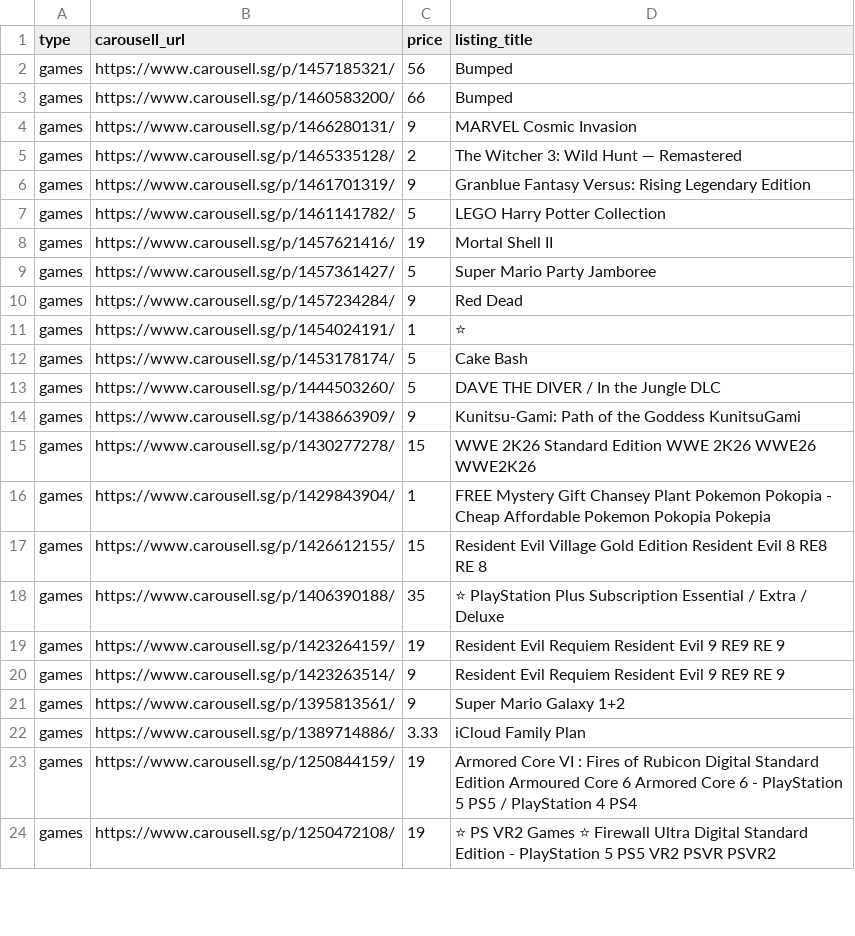
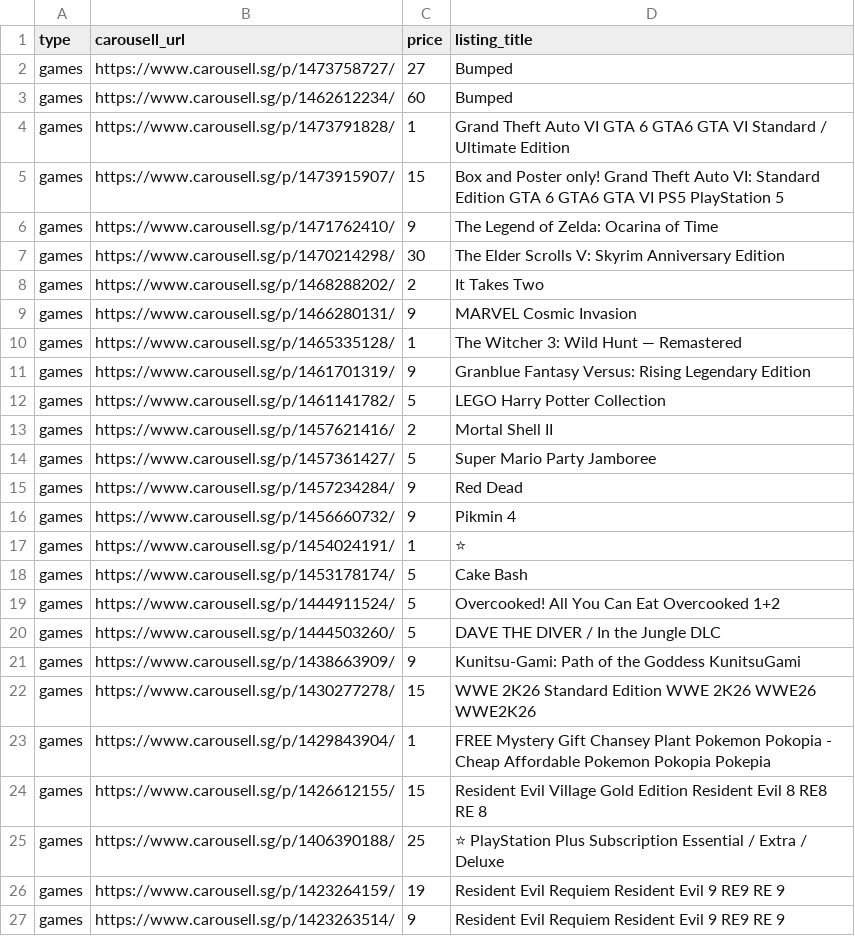
Before and after one commit to imbbloh/game-catalog, a CSV file: carousell-unmatched-listings.csv, drawn as a sheet; only a part is shown; the shorter side is filled out with more unchanged rows; the diff covers the shown part only.

```diff
--- a/carousell-unmatched-listings.csv
+++ b/carousell-unmatched-listings.csv
@@ -1,13 +1,20 @@
 type,carousell_url,price,listing_title
-games,https://www.carousell.sg/p/1457185321/,56,Bumped
-games,https://www.carousell.sg/p/1460583200/,66,Bumped
+games,https://www.carousell.sg/p/1473758727/,27,Bumped
+games,https://www.carousell.sg/p/1462612234/,60,Bumped
+games,https://www.carousell.sg/p/1473791828/,1,Grand Theft Auto VI GTA 6 GTA6 GTA VI Standard / Ultimate Edition
+games,https://www.carousell.sg/p/1473915907/,15,Box and Poster only! Grand Theft Auto VI: Standard Edition GTA 6 GTA6 GTA VI PS5 PlayStation 5
+games,https://www.carousell.sg/p/1471762410/,9,The Legend of Zelda: Ocarina of Time
+games,https://www.carousell.sg/p/1470214298/,30,The Elder Scrolls V: Skyrim Anniversary Edition
+games,https://www.carousell.sg/p/1468288202/,2,It Takes Two
 games,https://www.carousell.sg/p/1466280131/,9,MARVEL Cosmic Invasion
-games,https://www.carousell.sg/p/1465335128/,2,The Witcher 3: Wild Hunt — Remastered
+games,https://www.carousell.sg/p/1465335128/,1,The Witcher 3: Wild Hunt — Remastered
 games,https://www.carousell.sg/p/1461701319/,9,Granblue Fantasy Versus: Rising Legendary Edition
 games,https://www.carousell.sg/p/1461141782/,5,LEGO Harry Potter Collection
-games,https://www.carousell.sg/p/1457621416/,19,Mortal Shell II
+games,https://www.carousell.sg/p/1457621416/,2,Mortal Shell II
 games,https://www.carousell.sg/p/1457361427/,5,Super Mario Party Jamboree
 games,https://www.carousell.sg/p/1457234284/,9,Red Dead
+games,https://www.carousell.sg/p/1456660732/,9,Pikmin 4
 games,https://www.carousell.sg/p/1454024191/,1,⭐
 games,https://www.carousell.sg/p/1453178174/,5,Cake Bash
+games,https://www.carousell.sg/p/1444911524/,5,Overcooked! All You Can Eat Overcooked 1+2
 games,https://www.carousell.sg/p/1444503260/,5,DAVE THE DIVER / In the Jungle DLC
@@ -17,3 +24,3 @@ games,https://www.carousell.sg/p/1429843904/,1,FREE Mystery Gift Chansey Plant P
 games,https://www.carousell.sg/p/1426612155/,15,Resident Evil Village Gold Edition Resident Evil 8 RE8 RE 8
-games,https://www.carousell.sg/p/1406390188/,35,⭐ PlayStation Plus Subscription Essential / Extra / Deluxe
+games,https://www.carousell.sg/p/1406390188/,25,⭐ PlayStation Plus Subscription Essential / Extra / Deluxe
 games,https://www.carousell.sg/p/1423264159/,19,Resident Evil Requiem Resident Evil 9 RE9 RE 9
```
Also changed, not shown: 5 added rows, 1 removed row and 3 edited cells elsewhere in this file, carousell-urls-digital-codes.tsv, carousell-urls-raw-data.tsv, 2 other files.
